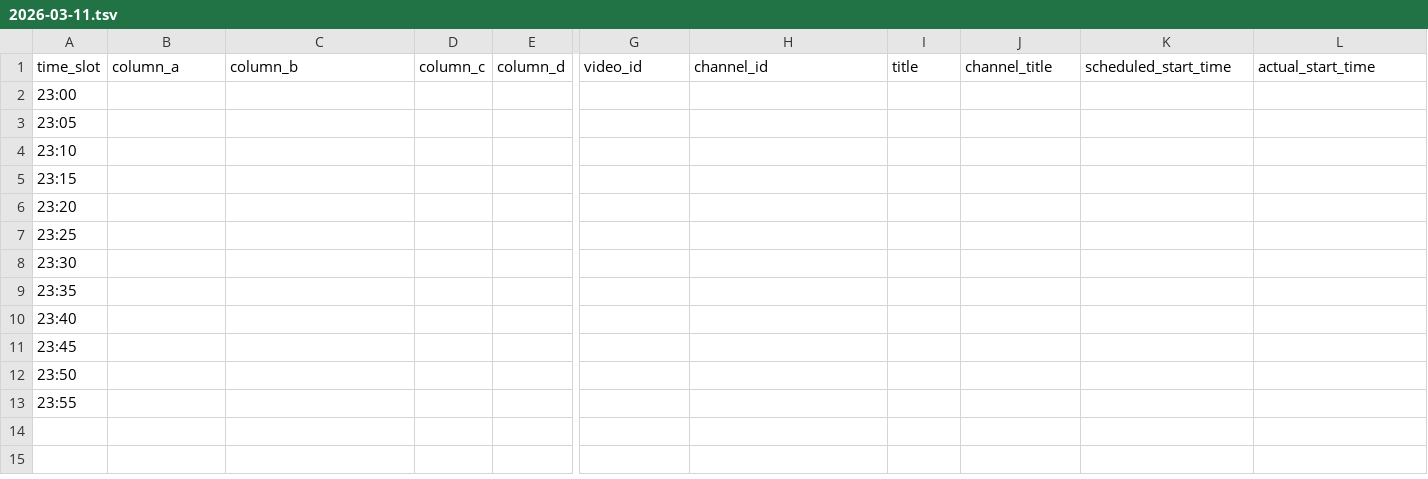
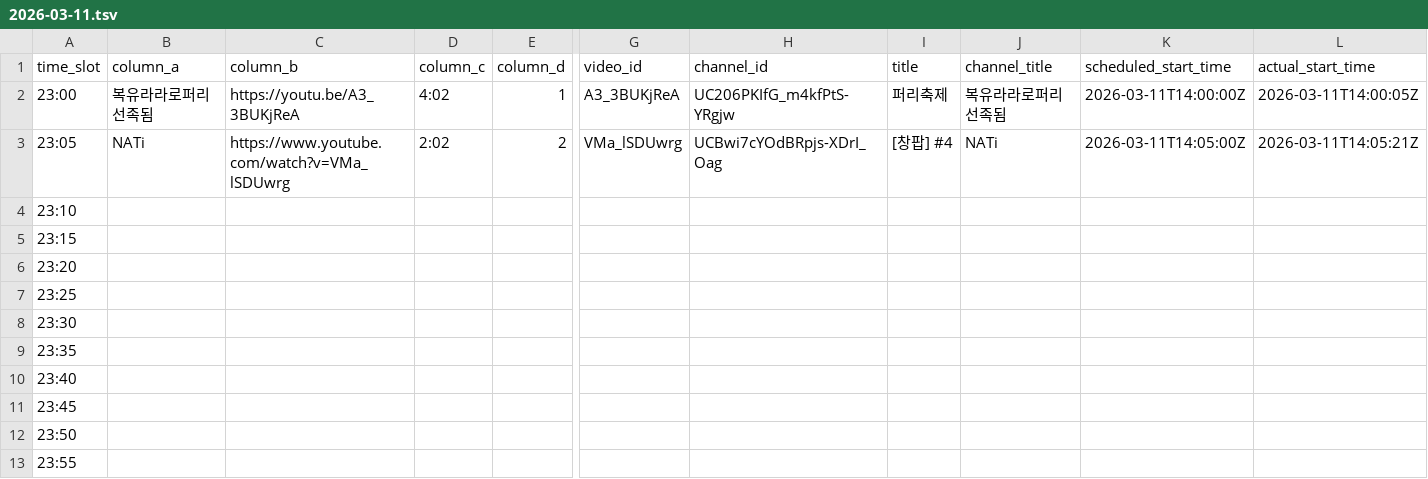
Before and after one commit to ChangpopWiki/premiere-relay-archive-data, a TSV file: 2026/03/2026-03-11.tsv, drawn as a sheet; only a part is shown, gaps mark what is left out; the diff covers the shown part only; the diff names each change by its address in the sheet, - before the commit and + after, or states it on an @@ line.

```diff
--- a/2026/03/2026-03-11.tsv
+++ b/2026/03/2026-03-11.tsv
-B2 (column_a): (empty)
+B2 (column_a): 복유라라로퍼리선족됨
-C2 (column_b): (empty)
+C2 (column_b): https://youtu.be/A3_3BUKjReA
-D2 (column_c): (empty)
+D2 (column_c): 4:02
-E2 (column_d): (empty)
+E2 (column_d): 1
-G2 (video_id): (empty)
+G2 (video_id): A3_3BUKjReA
-H2 (channel_id): (empty)
+H2 (channel_id): UC206PKIfG_m4kfPtS-YRgjw
-I2 (title): (empty)
+I2 (title): 퍼리축제
-J2 (channel_title): (empty)
+J2 (channel_title): 복유라라로퍼리선족됨
-K2 (scheduled_start_time): (empty)
+K2 (scheduled_start_time): 2026-03-11T14:00:00Z
-L2 (actual_start_time): (empty)
+L2 (actual_start_time): 2026-03-11T14:00:05Z
-B3 (column_a): (empty)
+B3 (column_a): NATi
-C3 (column_b): (empty)
+C3 (column_b): https://www.youtube.com/watch?v=VMa_lSDUwrg
-D3 (column_c): (empty)
+D3 (column_c): 2:02
-E3 (column_d): (empty)
+E3 (column_d): 2
-G3 (video_id): (empty)
+G3 (video_id): VMa_lSDUwrg
-H3 (channel_id): (empty)
+H3 (channel_id): UCBwi7cYOdBRpjs-XDrI_Oag
-I3 (title): (empty)
+I3 (title): [창팝] #4
-J3 (channel_title): (empty)
+J3 (channel_title): NATi
-K3 (scheduled_start_time): (empty)
+K3 (scheduled_start_time): 2026-03-11T14:05:00Z
-L3 (actual_start_time): (empty)
+L3 (actual_start_time): 2026-03-11T14:05:21Z
```
Also changed, not shown: 2 edited cells elsewhere in this file, 2 other files.
